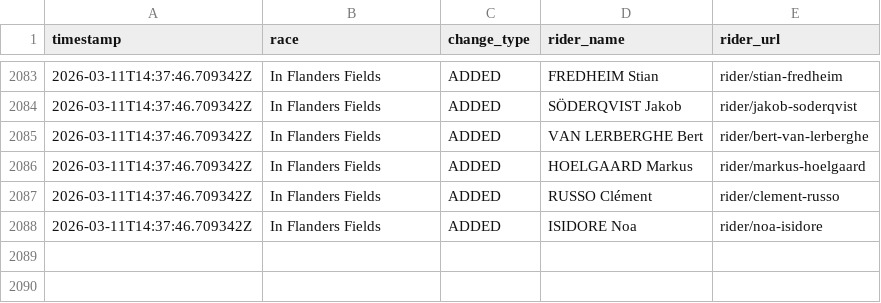
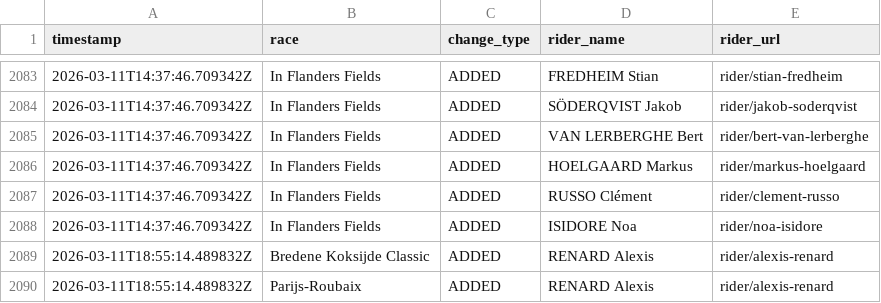
Before and after one commit to nigellindemann-dev/wm26, a CSV file: output/startlist_changes.csv, drawn as a sheet; only a part is shown, gaps mark what is left out.

```diff
--- a/output/startlist_changes.csv
+++ b/output/startlist_changes.csv
@@ -2088 +2088,3 @@ timestamp,race,change_type,rider_name,rider_url
 2026-03-11T14:37:46.709342Z,In Flanders Fields,ADDED,ISIDORE Noa,rider/noa-isidore
+2026-03-11T18:55:14.489832Z,Bredene Koksijde Classic,ADDED,RENARD Alexis,rider/alexis-renard
+2026-03-11T18:55:14.489832Z,Parijs-Roubaix,ADDED,RENARD Alexis,rider/alexis-renard
```
Also changed, not shown: output/startlist_matrix.csv, 2 other files.
